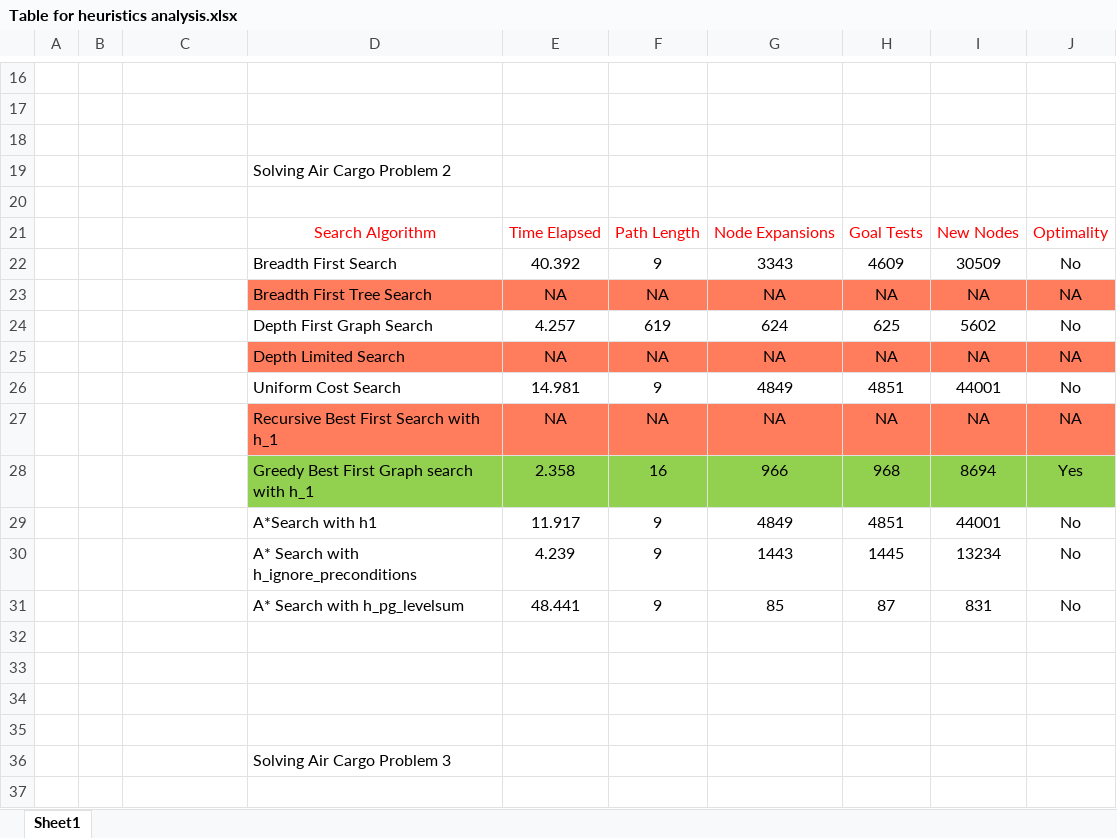
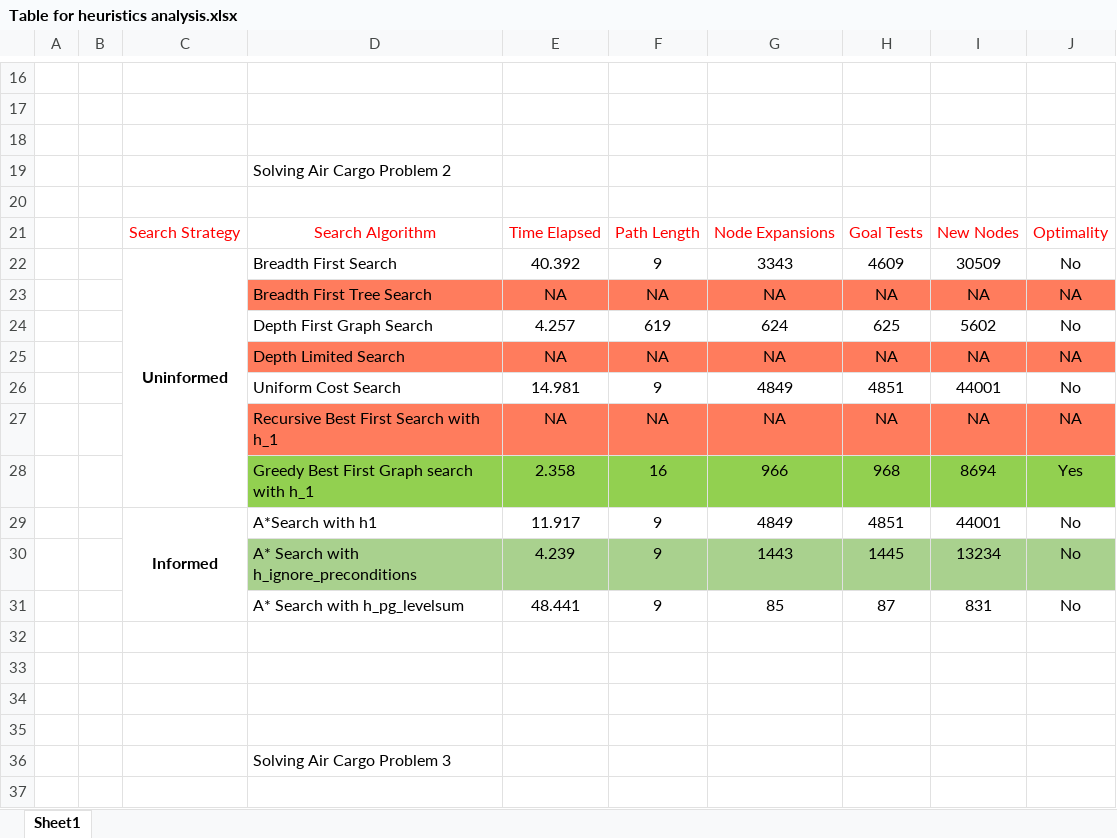
Before and after one commit to TilakD/Udacity_AIND_Planning, an Excel workbook: Table for heuristics analysis.xlsx, sheet Sheet1, drawn as a sheet; only a part is shown, gaps mark what is left out; values as stored, in another font and other column widths than the file's, no borders; the diff covers the shown part only; the diff names each change by its address in the sheet, - before the commit and + after, or states it on an @@ line.

```diff
--- a/Table for heuristics analysis.xlsx (sheet Sheet1)
+++ b/Table for heuristics analysis.xlsx (sheet Sheet1)
-C21: (empty)
+C21: Search Strategy
-C22: (empty)
+C22: Uninformed
+C22:C28 merged
-C29: (empty)
+C29: Informed
+C29:C31 merged
-D30:J30 fill: none
+D30:J30 fill: #A9D18E
```
Also changed, not shown: 10 added rows, 10 removed rows, 4 edited cells, cell formats and merged cells elsewhere in this sheet.
